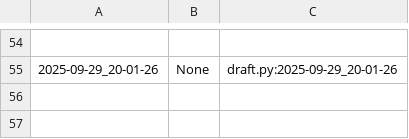
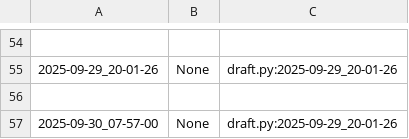
Before and after one commit to qxcode-course/poo-dd-cd-bloco-a-EricaRiny, a CSV file: poo/.tko/track/animal/track.csv, drawn as a sheet; only a part is shown, gaps mark what is left out.

```diff
--- a/poo/.tko/track/animal/track.csv
+++ b/poo/.tko/track/animal/track.csv
@@ -55 +55,3 @@
 2025-09-29_20-01-26,None,draft.py:2025-09-29_20-01-26
+
+2025-09-30_07-57-00,None,draft.py:2025-09-29_20-01-26
```
Also changed, not shown: poo/.tko/track/toalha/track.csv, 10 other files.
